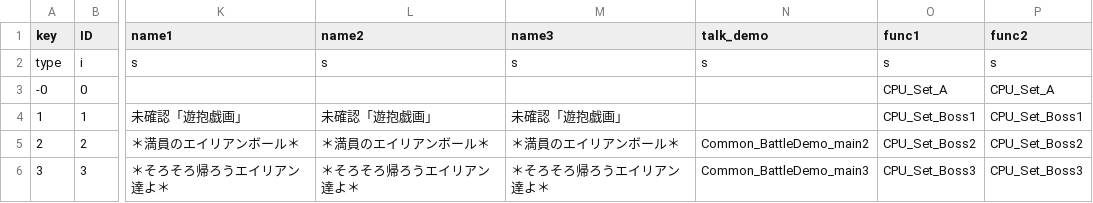
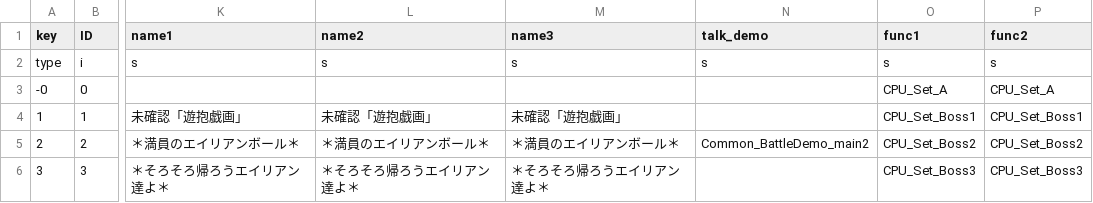
Before and after one commit to Gamer251/Mima-s-Wip, a CSV file: th145/data/csv/story/marisa/stage4.csv, drawn as a sheet; only a part is shown, gaps mark what is left out; the diff names each change by its address in the sheet, - before the commit and + after, or states it on an @@ line.

Commit message:
Mini fix

```diff
--- a/th145/data/csv/story/marisa/stage4.csv
+++ b/th145/data/csv/story/marisa/stage4.csv
-N6 (talk_demo): Common_BattleDemo_main3
+N6 (talk_demo): (empty)
```
